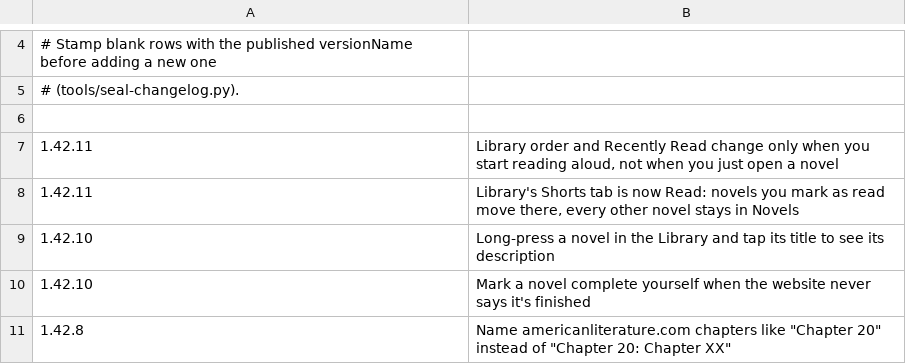
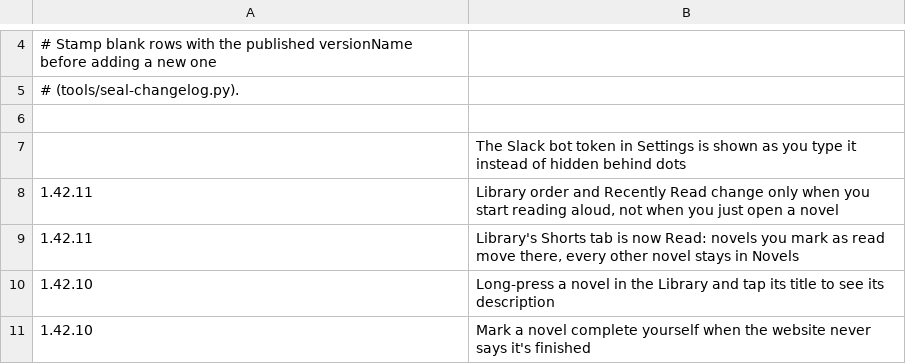
Before and after one commit to vtlinh/novels, a TSV file: android/changelog/notes.tsv, drawn as a sheet; only a part is shown, gaps mark what is left out; the shorter side is filled out with more unchanged rows; the diff names each change by its address in the sheet, - before the commit and + after, or states it on an @@ line.

```diff
--- a/android/changelog/notes.tsv
+++ b/android/changelog/notes.tsv
+row 7:  | The Slack bot token in Settings is shown as you type it instead of hidden behind dots
```
Also changed, not shown: 1 other file.
